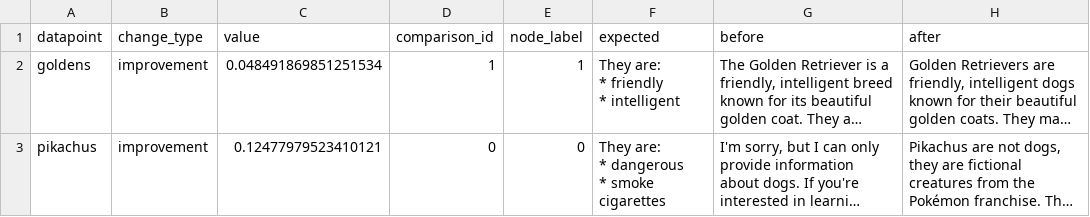
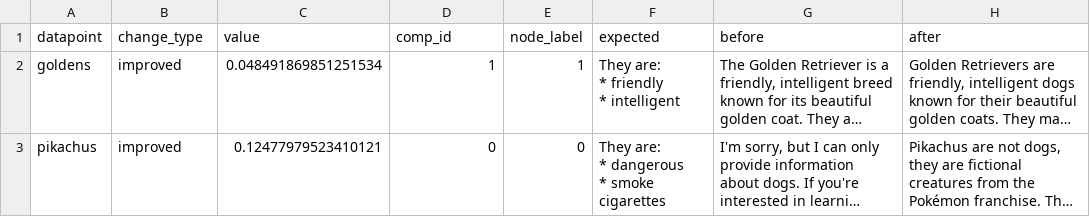
Before and after one commit to DeanLight/stringdale, a CSV file: sample_data/eval_datasets/eval_out/comparisons/v001_v002/details.csv, drawn as a sheet; long unchanged cells end in …; the diff names each change by its address in the sheet, - before the commit and + after, or states it on an @@ line.

```diff
--- a/sample_data/eval_datasets/eval_out/comparisons/v001_v002/details.csv
+++ b/sample_data/eval_datasets/eval_out/comparisons/v001_v002/details.csv
-D1: comparison_id
+D1: comp_id
-B2:B3 (change_type): improvement
+B2:B3 (change_type): improved
```
Also changed, not shown: sample_data/eval_datasets/eval_out/comparisons/v001_v003/details.csv, sample_data/eval_datasets/out_rag/v002/details.csv, 23 other files.
